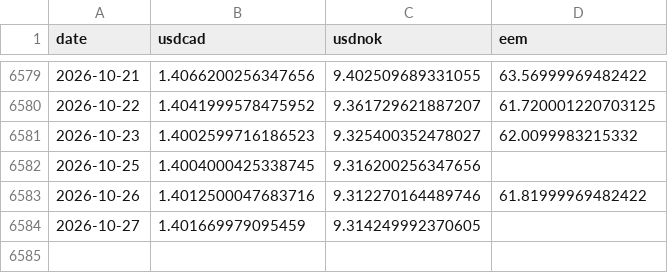
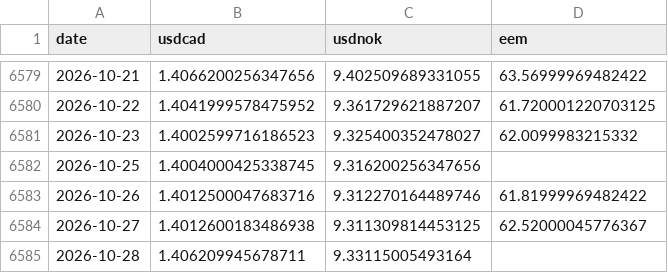
Before and after one commit to YYYJAA/OilForecastQF, a CSV file: Data/raw/yahoo_extra_daily.csv, drawn as a sheet; only a part is shown, gaps mark what is left out.

```diff
--- a/Data/raw/yahoo_extra_daily.csv
+++ b/Data/raw/yahoo_extra_daily.csv
@@ -6583,2 +6583,3 @@ date,usdcad,usdnok,eem
 2026-10-26,1.4012500047683716,9.312270164489746,61.81999969482422
-2026-10-27,1.401669979095459,9.314249992370605,
+2026-10-27,1.4012600183486938,9.311309814453125,62.52000045776367
+2026-10-28,1.406209945678711,9.33115005493164,
```
Also changed, not shown: Data/raw/fred_daily.csv, Outputs/latest_forecasts.csv, 2 other files.
